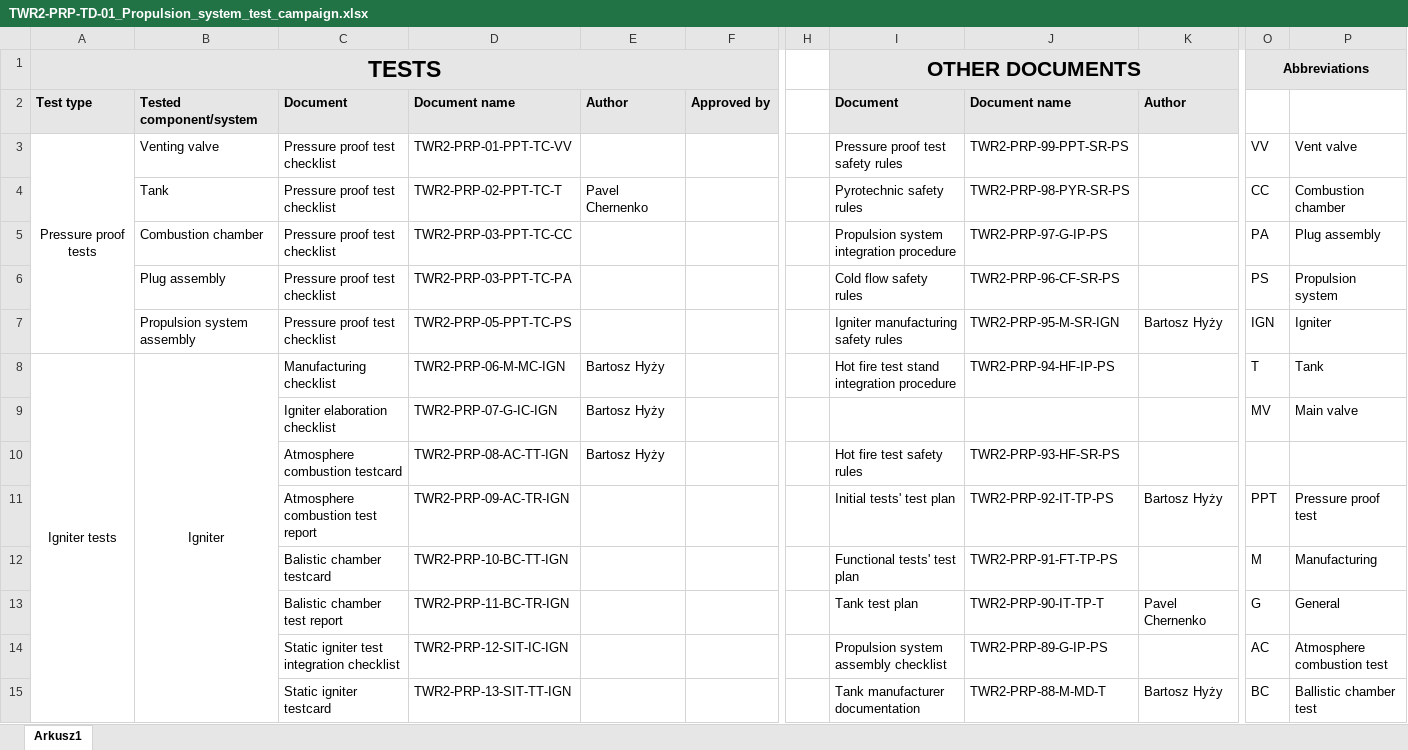
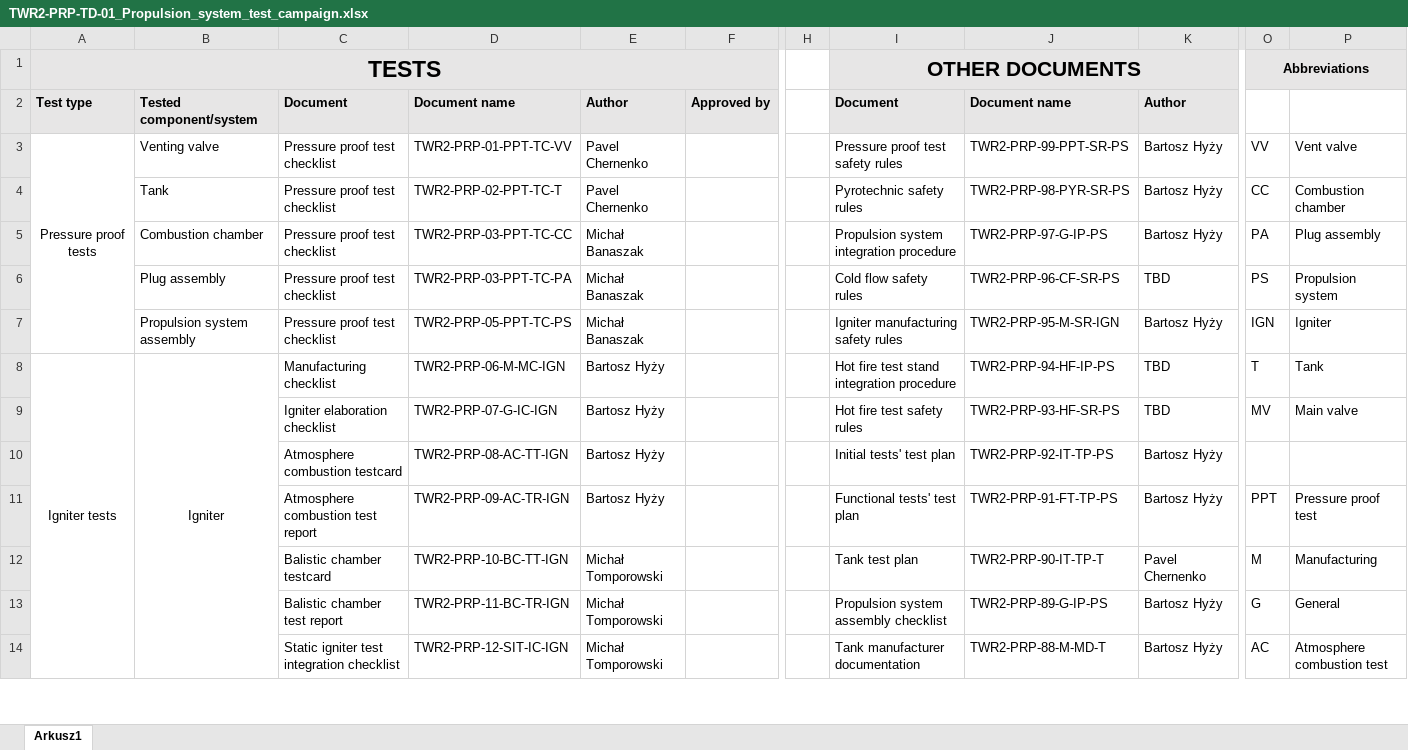
Before and after one commit to wtzmuda/twardowsky2, an Excel workbook: 05-Tests_documentation/04-Propulsion/TWR2-PRP-TD-01_Propulsion_system_test_campaign.xlsx, sheet Arkusz1, drawn as a sheet; only a part is shown, gaps mark what is left out; values as stored, in another font and other column widths than the file's, no borders; removed rows and columns are numbered as before the commit, all else as after; rows hold the shown columns only; the diff covers the shown part only; the diff names each change by its address in the sheet, - before the commit and + after, or states it on an @@ line.

Commit message:
Assigning people responsible for tests documentation

```diff
--- a/05-Tests_documentation/04-Propulsion/TWR2-PRP-TD-01_Propulsion_system_test_campaign.xlsx (sheet Arkusz1)
+++ b/05-Tests_documentation/04-Propulsion/TWR2-PRP-TD-01_Propulsion_system_test_campaign.xlsx (sheet Arkusz1)
-E3: (empty)
+E3: Pavel Chernenko
-K3:K5: (empty)
+K3:K5: Bartosz Hyży
-E5:E7: (empty)
+E5:E7: Michał Banaszak
-K6: (empty)
+K6: TBD
-K8:K9: (empty)
+K8:K9: TBD
-I9: (empty)
+I9: Hot fire test safety rules
-J9: (empty)
+J9: TWR2-PRP-93-HF-SR-PS
-I10: Hot fire test safety rules
+I10: Initial tests' test plan
-J10: TWR2-PRP-93-HF-SR-PS
+J10: TWR2-PRP-92-IT-TP-PS
-K10: (empty)
+K10: Bartosz Hyży
-E11: (empty)
+E11: Bartosz Hyży
-I11: Initial tests' test plan
+I11: Functional tests' test plan
-J11: TWR2-PRP-92-IT-TP-PS
+J11: TWR2-PRP-91-FT-TP-PS
-E12:E13: (empty)
+E12:E13: Michał Tomporowski
-I12: Functional tests' test plan
+I12: Tank test plan
-J12: TWR2-PRP-91-FT-TP-PS
+J12: TWR2-PRP-90-IT-TP-T
-K12: (empty)
+K12: Pavel Chernenko
-I13: Tank test plan
+I13: Propulsion system assembly checklist
-J13: TWR2-PRP-90-IT-TP-T
+J13: TWR2-PRP-89-G-IP-PS
-K13: Pavel Chernenko
+K13: Bartosz Hyży
-row 14:  |  | Static igniter test integration checklist | TWR2-PRP-12-SIT-IC-IGN |  |  |  | Propulsion system assembly checklist | TWR2-PRP-89-G-IP-PS |  | AC | Atmosphere combustion test
-C14: Static igniter testcard
+C14: Static igniter test integration checklist
-D14: TWR2-PRP-13-SIT-TT-IGN
+D14: TWR2-PRP-12-SIT-IC-IGN
-E14: (empty)
+E14: Michał Tomporowski
-O14: BC
+O14: AC
-P14: Ballistic chamber test
+P14: Atmosphere combustion test
```
Also changed, not shown: 1 added row and 14 edited cells elsewhere in this sheet.
